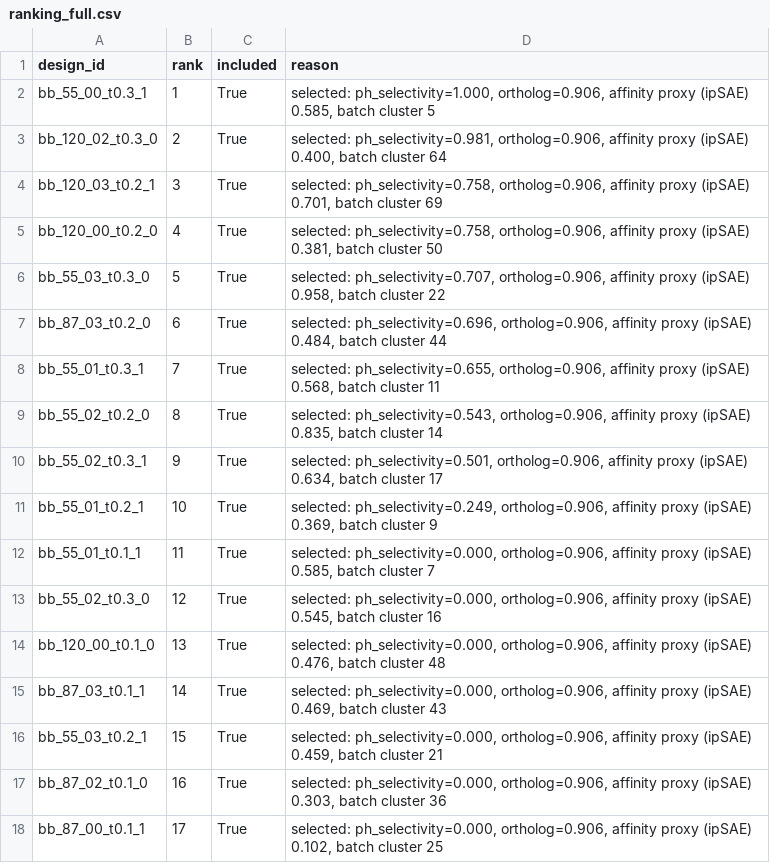
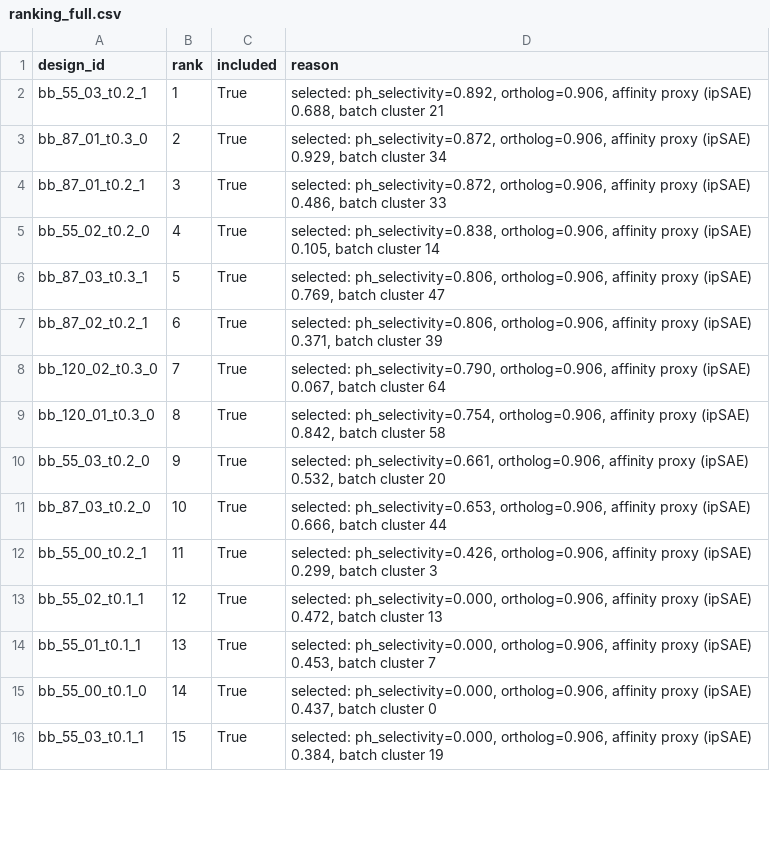
Before and after one commit to Dar-kSun/binderkit, a CSV file: challenges/01-egfr/submission/ranking_full.csv, drawn as a sheet; only a part is shown; the diff covers the shown part only.

```diff
--- a/challenges/01-egfr/submission/ranking_full.csv
+++ b/challenges/01-egfr/submission/ranking_full.csv
@@ -1,18 +1,16 @@
 design_id,rank,included,reason
-bb_55_00_t0.3_1,1,True,"selected: ph_selectivity=1.000, ortholog=0.906, affinity proxy (ipSAE) 0.585, batch cluster 5"
-bb_120_02_t0.3_0,2,True,"selected: ph_selectivity=0.981, ortholog=0.906, affinity proxy (ipSAE) 0.400, batch cluster 64"
-bb_120_03_t0.2_1,3,True,"selected: ph_selectivity=0.758, ortholog=0.906, affinity proxy (ipSAE) 0.701, batch cluster 69"
-bb_120_00_t0.2_0,4,True,"selected: ph_selectivity=0.758, ortholog=0.906, affinity proxy (ipSAE) 0.381, batch cluster 50"
-bb_55_03_t0.3_0,5,True,"selected: ph_selectivity=0.707, ortholog=0.906, affinity proxy (ipSAE) 0.958, batch cluster 22"
-bb_87_03_t0.2_0,6,True,"selected: ph_selectivity=0.696, ortholog=0.906, affinity proxy (ipSAE) 0.484, batch cluster 44"
-bb_55_01_t0.3_1,7,True,"selected: ph_selectivity=0.655, ortholog=0.906, affinity proxy (ipSAE) 0.568, batch cluster 11"
-bb_55_02_t0.2_0,8,True,"selected: ph_selectivity=0.543, ortholog=0.906, affinity proxy (ipSAE) 0.835, batch cluster 14"
-bb_55_02_t0.3_1,9,True,"selected: ph_selectivity=0.501, ortholog=0.906, affinity proxy (ipSAE) 0.634, batch cluster 17"
-bb_55_01_t0.2_1,10,True,"selected: ph_selectivity=0.249, ortholog=0.906, affinity proxy (ipSAE) 0.369, batch cluster 9"
-bb_55_01_t0.1_1,11,True,"selected: ph_selectivity=0.000, ortholog=0.906, affinity proxy (ipSAE) 0.585, batch cluster 7"
-bb_55_02_t0.3_0,12,True,"selected: ph_selectivity=0.000, ortholog=0.906, affinity proxy (ipSAE) 0.545, batch cluster 16"
-bb_120_00_t0.1_0,13,True,"selected: ph_selectivity=0.000, ortholog=0.906, affinity proxy (ipSAE) 0.476, batch cluster 48"
-bb_87_03_t0.1_1,14,True,"selected: ph_selectivity=0.000, ortholog=0.906, affinity proxy (ipSAE) 0.469, batch cluster 43"
-bb_55_03_t0.2_1,15,True,"selected: ph_selectivity=0.000, ortholog=0.906, affinity proxy (ipSAE) 0.459, batch cluster 21"
-bb_87_02_t0.1_0,16,True,"selected: ph_selectivity=0.000, ortholog=0.906, affinity proxy (ipSAE) 0.303, batch cluster 36"
-bb_87_00_t0.1_1,17,True,"selected: ph_selectivity=0.000, ortholog=0.906, affinity proxy (ipSAE) 0.102, batch cluster 25"
+bb_55_03_t0.2_1,1,True,"selected: ph_selectivity=0.892, ortholog=0.906, affinity proxy (ipSAE) 0.688, batch cluster 21"
+bb_87_01_t0.3_0,2,True,"selected: ph_selectivity=0.872, ortholog=0.906, affinity proxy (ipSAE) 0.929, batch cluster 34"
+bb_87_01_t0.2_1,3,True,"selected: ph_selectivity=0.872, ortholog=0.906, affinity proxy (ipSAE) 0.486, batch cluster 33"
+bb_55_02_t0.2_0,4,True,"selected: ph_selectivity=0.838, ortholog=0.906, affinity proxy (ipSAE) 0.105, batch cluster 14"
+bb_87_03_t0.3_1,5,True,"selected: ph_selectivity=0.806, ortholog=0.906, affinity proxy (ipSAE) 0.769, batch cluster 47"
+bb_87_02_t0.2_1,6,True,"selected: ph_selectivity=0.806, ortholog=0.906, affinity proxy (ipSAE) 0.371, batch cluster 39"
+bb_120_02_t0.3_0,7,True,"selected: ph_selectivity=0.790, ortholog=0.906, affinity proxy (ipSAE) 0.067, batch cluster 64"
+bb_120_01_t0.3_0,8,True,"selected: ph_selectivity=0.754, ortholog=0.906, affinity proxy (ipSAE) 0.842, batch cluster 58"
+bb_55_03_t0.2_0,9,True,"selected: ph_selectivity=0.661, ortholog=0.906, affinity proxy (ipSAE) 0.532, batch cluster 20"
+bb_87_03_t0.2_0,10,True,"selected: ph_selectivity=0.653, ortholog=0.906, affinity proxy (ipSAE) 0.666, batch cluster 44"
+bb_55_00_t0.2_1,11,True,"selected: ph_selectivity=0.426, ortholog=0.906, affinity proxy (ipSAE) 0.299, batch cluster 3"
+bb_55_02_t0.1_1,12,True,"selected: ph_selectivity=0.000, ortholog=0.906, affinity proxy (ipSAE) 0.472, batch cluster 13"
+bb_55_01_t0.1_1,13,True,"selected: ph_selectivity=0.000, ortholog=0.906, affinity proxy (ipSAE) 0.453, batch cluster 7"
+bb_55_00_t0.1_0,14,True,"selected: ph_selectivity=0.000, ortholog=0.906, affinity proxy (ipSAE) 0.437, batch cluster 0"
+bb_55_03_t0.1_1,15,True,"selected: ph_selectivity=0.000, ortholog=0.906, affinity proxy (ipSAE) 0.384, batch cluster 19"
```
Also changed, not shown: 10 added rows, 8 removed rows and 49 edited cells elsewhere in this file, challenges/01-egfr/submission/metrics.csv, challenges/01-egfr/submission/objectives.csv, 13 other files.
